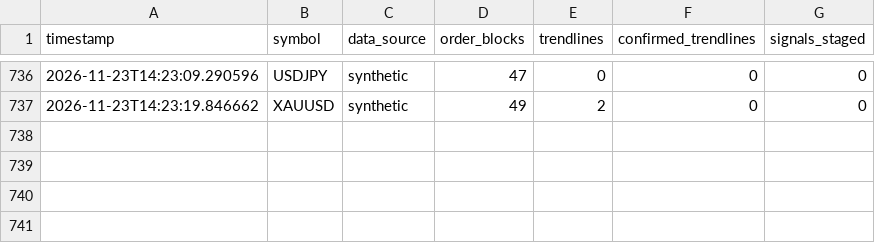
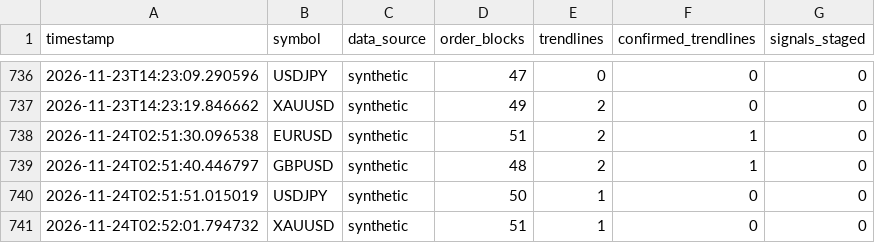
Before and after one commit to travis-global/SMC, a CSV file: data/scan_log.csv, drawn as a sheet; only a part is shown, gaps mark what is left out.

```diff
--- a/data/scan_log.csv
+++ b/data/scan_log.csv
@@ -737 +737,5 @@ timestamp,symbol,data_source,order_blocks,trendlines,confirmed_trendlines,signal
 2026-11-23T14:23:19.846662,XAUUSD,synthetic,49,2,0,0
+2026-11-24T02:51:30.096538,EURUSD,synthetic,51,2,1,0
+2026-11-24T02:51:40.446797,GBPUSD,synthetic,48,2,1,0
+2026-11-24T02:51:51.015019,USDJPY,synthetic,50,1,0,0
+2026-11-24T02:52:01.794732,XAUUSD,synthetic,51,1,0,0
```
Also changed, not shown: 1 other file.
